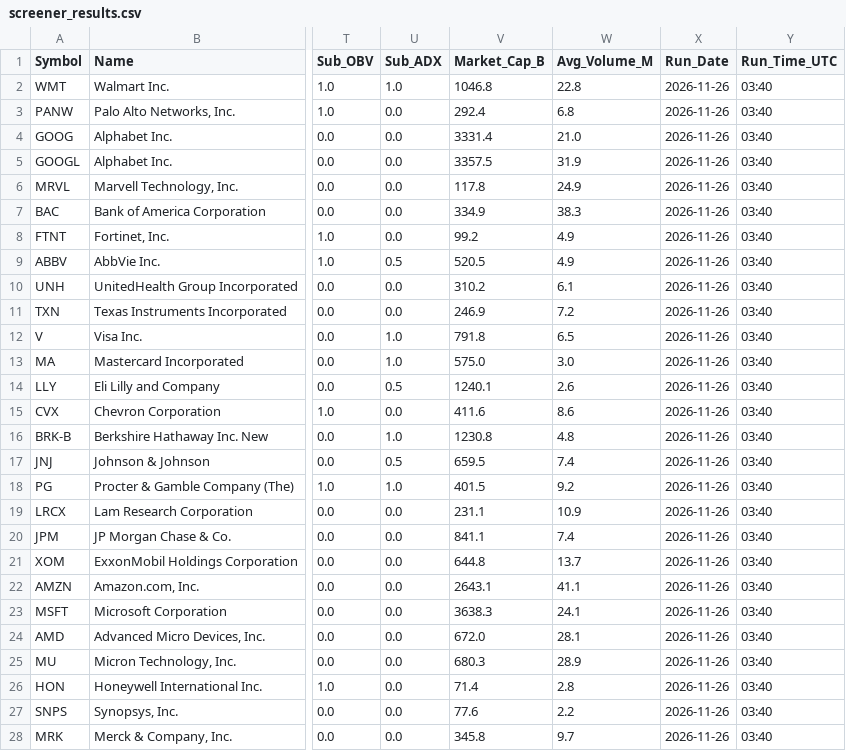
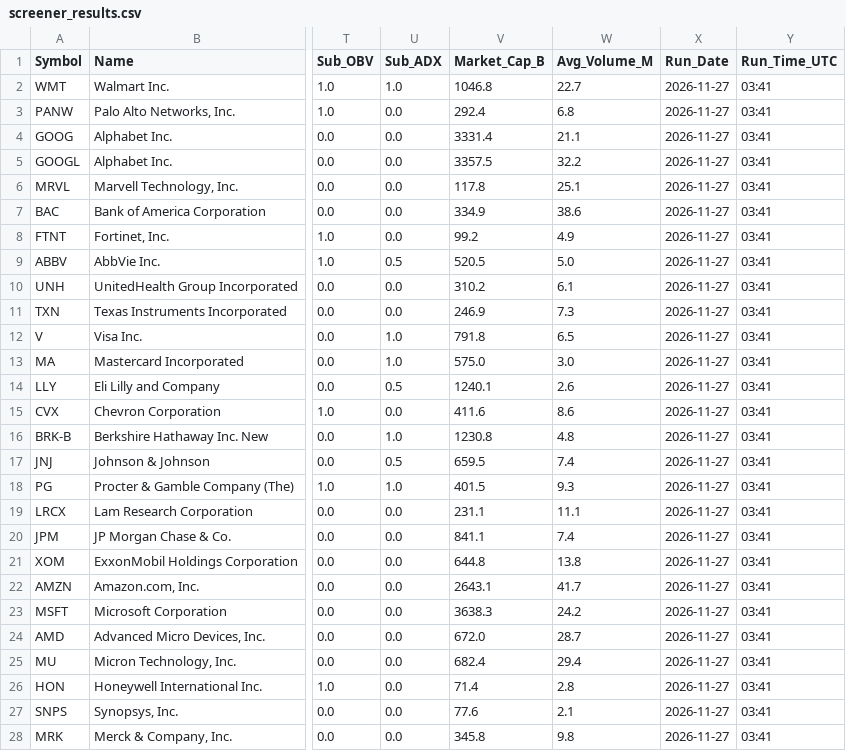
Before and after one commit to chandupal11/Rev-Ops-Forecasting-Agent, a CSV file: screener_results.csv, drawn as a sheet; only a part is shown, gaps mark what is left out; the diff covers the shown part only; the diff names each change by its address in the sheet, - before the commit and + after, or states it on an @@ line.

```diff
--- a/screener_results.csv
+++ b/screener_results.csv
-W2 (Avg_Volume_M): 22.8
+W2 (Avg_Volume_M): 22.7
-X2:X28 (Run_Date): 2026-11-26
+X2:X28 (Run_Date): 2026-11-27
-Y2:Y28 (Run_Time_UTC): 03:40
+Y2:Y28 (Run_Time_UTC): 03:41
-W4 (Avg_Volume_M): 21.0
+W4 (Avg_Volume_M): 21.1
-W5 (Avg_Volume_M): 31.9
+W5 (Avg_Volume_M): 32.2
-W6 (Avg_Volume_M): 24.9
+W6 (Avg_Volume_M): 25.1
-W7 (Avg_Volume_M): 38.3
+W7 (Avg_Volume_M): 38.6
-W9 (Avg_Volume_M): 4.9
+W9 (Avg_Volume_M): 5.0
-W11 (Avg_Volume_M): 7.2
+W11 (Avg_Volume_M): 7.3
-W18 (Avg_Volume_M): 9.2
+W18 (Avg_Volume_M): 9.3
-W19 (Avg_Volume_M): 10.9
+W19 (Avg_Volume_M): 11.1
-W21 (Avg_Volume_M): 13.7
+W21 (Avg_Volume_M): 13.8
-W22 (Avg_Volume_M): 41.1
+W22 (Avg_Volume_M): 41.7
-W23 (Avg_Volume_M): 24.1
+W23 (Avg_Volume_M): 24.2
-W24 (Avg_Volume_M): 28.1
+W24 (Avg_Volume_M): 28.7
-V25 (Market_Cap_B): 680.3
+V25 (Market_Cap_B): 682.4
-W25 (Avg_Volume_M): 28.9
+W25 (Avg_Volume_M): 29.4
-W27 (Avg_Volume_M): 2.2
+W27 (Avg_Volume_M): 2.1
-W28 (Avg_Volume_M): 9.7
+W28 (Avg_Volume_M): 9.8
```
Also changed, not shown: 36 edited cells elsewhere in this file, screener_history.csv.
